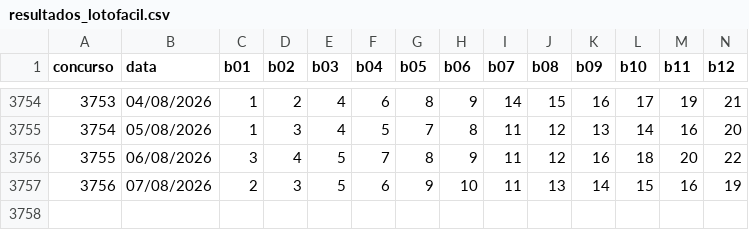
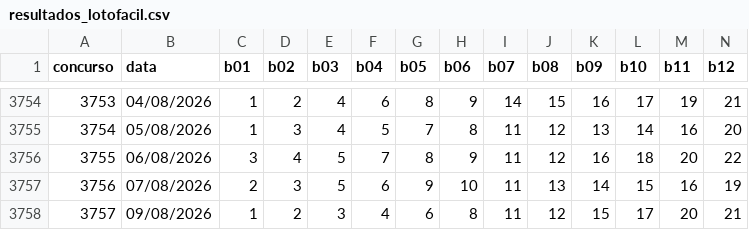
Before and after one commit to donyMomesso/lotofacil, a CSV file: dados/resultados_lotofacil.csv, drawn as a sheet; only a part is shown, gaps mark what is left out; rows hold the shown columns only; the diff names each change by its address in the sheet, - before the commit and + after, or states it on an @@ line.

```diff
--- a/dados/resultados_lotofacil.csv
+++ b/dados/resultados_lotofacil.csv
+row 3758: 3757 | 09/08/2026 | 1 | 2 | 3 | 4 | 6 | 8 | 11 | 12 | 15 | 17 | 20 | 21
```
Also changed, not shown: 2 other files.
